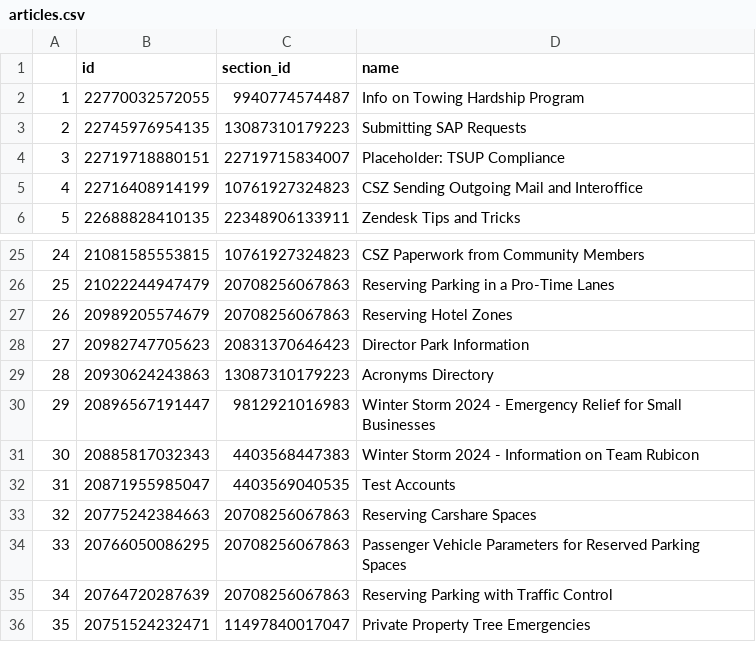
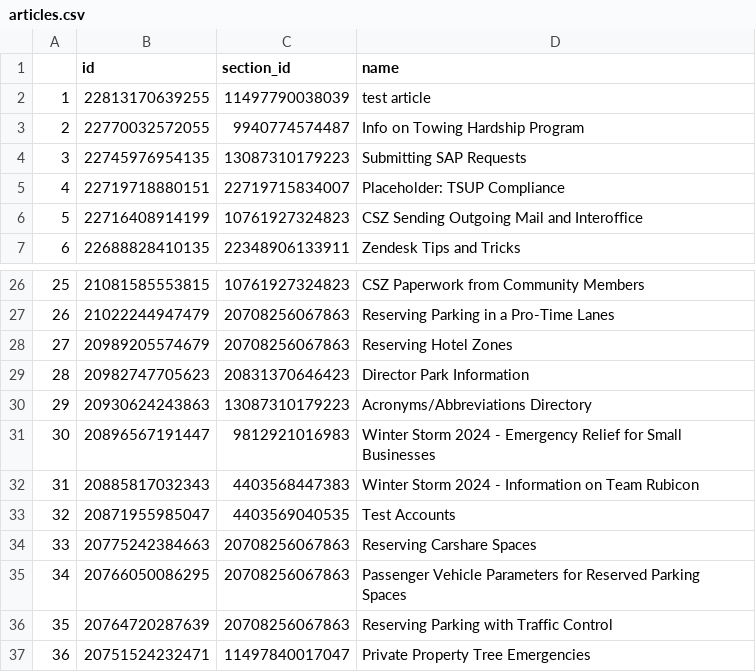
Before and after one commit to eGovPDX/zendesk-data-analysis, a CSV file: data/articles.csv, drawn as a sheet; only a part is shown, gaps mark what is left out; addresses are those after the commit; the diff names each change by its address in the sheet, - before the commit and + after, or states it on an @@ line.

```diff
--- a/data/articles.csv
+++ b/data/articles.csv
+row 2: 1 | 22813170639255 | 11497790038039 | test article
@@ column A renumbered from row 3 down @@
-D30 (name): Acronyms Directory
+D30 (name): Acronyms/Abbreviations Directory
```
